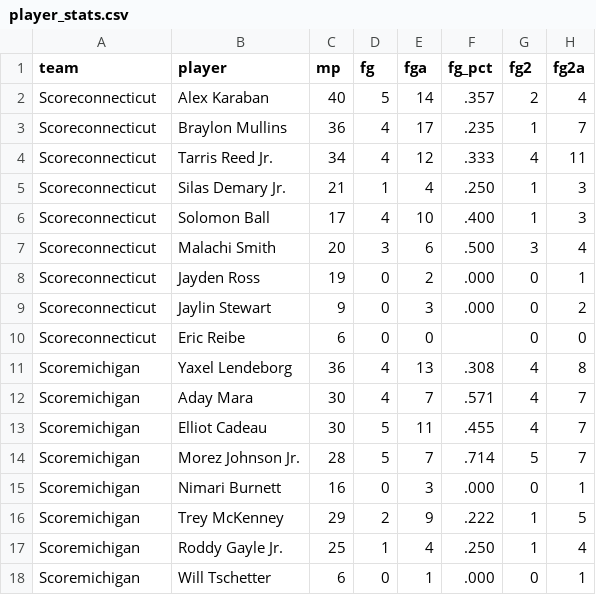
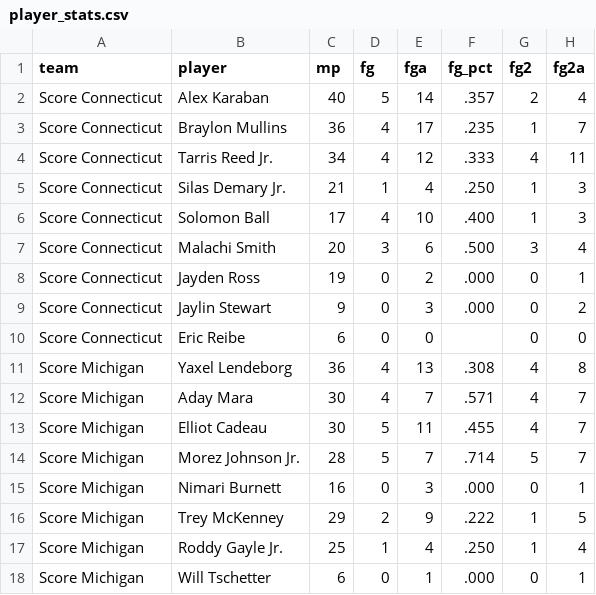
Before and after one commit to aarongoinboise/CodeCamp2026, a CSV file: demo1/player_stats.csv, drawn as a sheet; only a part is shown; the diff names each change by its address in the sheet, - before the commit and + after, or states it on an @@ line.

```diff
--- a/demo1/player_stats.csv
+++ b/demo1/player_stats.csv
-A2:A10 (team): Scoreconnecticut
+A2:A10 (team): Score Connecticut
-A11:A18 (team): Scoremichigan
+A11:A18 (team): Score Michigan
```
Also changed, not shown: 1 other file.
